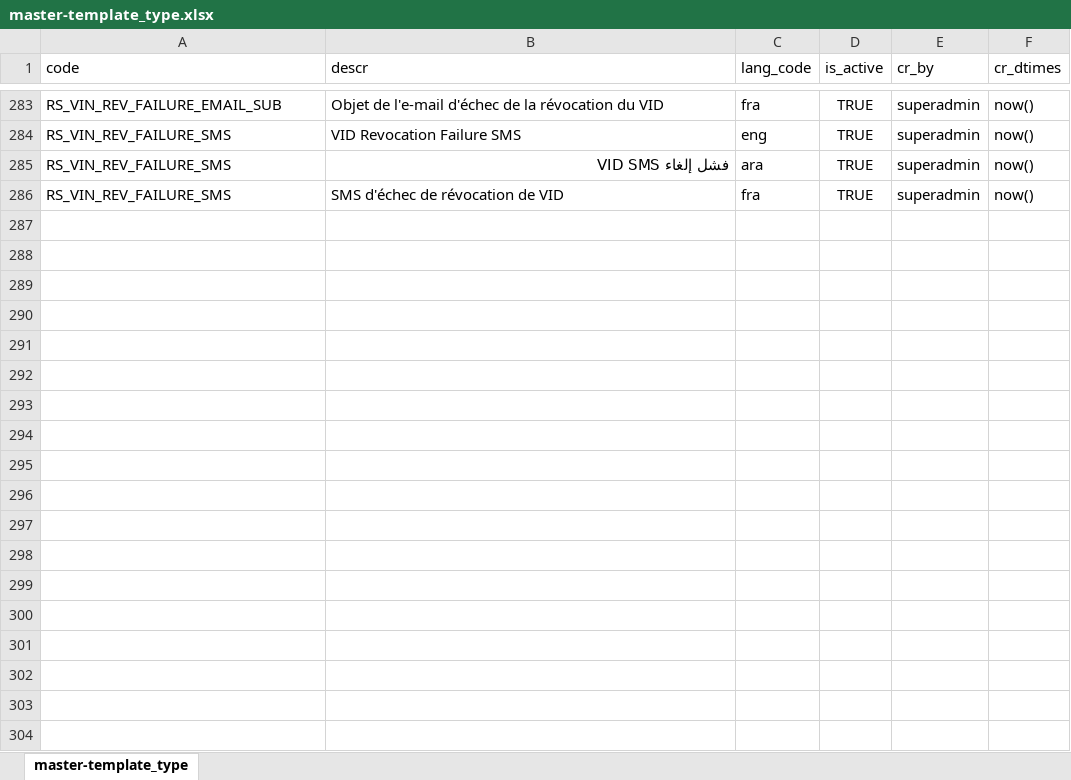
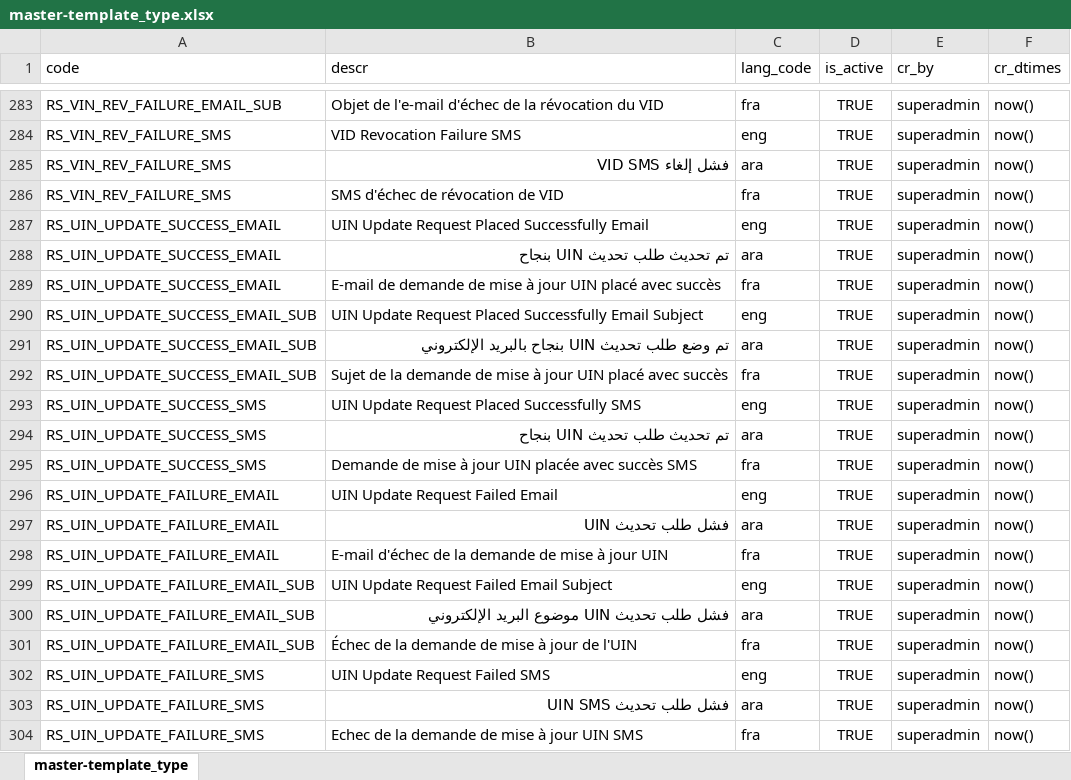
Before and after one commit to gsasikumar/mosip-docs-wiki, an Excel workbook: _files/requirements/master_data/master-template_type.xlsx, sheet master-template_type, drawn as a sheet; only a part is shown, gaps mark what is left out; values as stored, in another font and other column widths than the file's, no borders; the diff names each change by its address in the sheet, - before the commit and + after, or states it on an @@ line.

```diff
--- a/_files/requirements/master_data/master-template_type.xlsx (sheet master-template_type)
+++ b/_files/requirements/master_data/master-template_type.xlsx (sheet master-template_type)
+row 287: RS_UIN_UPDATE_SUCCESS_EMAIL | UIN Update Request Placed Successfully Email | eng | TRUE | superadmin | now()
+row 288: RS_UIN_UPDATE_SUCCESS_EMAIL | تم تحديث طلب تحديث UIN بنجاح | ara | TRUE | superadmin | now()
+row 289: RS_UIN_UPDATE_SUCCESS_EMAIL | E-mail de demande de mise à jour UIN placé avec succès | fra | TRUE | superadmin | now()
+row 290: RS_UIN_UPDATE_SUCCESS_EMAIL_SUB | UIN Update Request Placed Successfully Email Subject | eng | TRUE | superadmin | now()
+row 291: RS_UIN_UPDATE_SUCCESS_EMAIL_SUB | تم وضع طلب تحديث UIN بنجاح بالبريد الإلكتروني | ara | TRUE | superadmin | now()
+row 292: RS_UIN_UPDATE_SUCCESS_EMAIL_SUB | Sujet de la demande de mise à jour UIN placé avec succès | fra | TRUE | superadmin | now()
+row 293: RS_UIN_UPDATE_SUCCESS_SMS | UIN Update Request Placed Successfully SMS | eng | TRUE | superadmin | now()
+row 294: RS_UIN_UPDATE_SUCCESS_SMS | تم تحديث طلب تحديث UIN بنجاح | ara | TRUE | superadmin | now()
+row 295: RS_UIN_UPDATE_SUCCESS_SMS | Demande de mise à jour UIN placée avec succès SMS | fra | TRUE | superadmin | now()
+row 296: RS_UIN_UPDATE_FAILURE_EMAIL | UIN Update Request Failed Email | eng | TRUE | superadmin | now()
+row 297: RS_UIN_UPDATE_FAILURE_EMAIL | فشل طلب تحديث UIN | ara | TRUE | superadmin | now()
+row 298: RS_UIN_UPDATE_FAILURE_EMAIL | E-mail d'échec de la demande de mise à jour UIN | fra | TRUE | superadmin | now()
+row 299: RS_UIN_UPDATE_FAILURE_EMAIL_SUB | UIN Update Request Failed Email Subject | eng | TRUE | superadmin | now()
+row 300: RS_UIN_UPDATE_FAILURE_EMAIL_SUB | فشل طلب تحديث UIN موضوع البريد الإلكتروني | ara | TRUE | superadmin | now()
+row 301: RS_UIN_UPDATE_FAILURE_EMAIL_SUB | Échec de la demande de mise à jour de l'UIN | fra | TRUE | superadmin | now()
+row 302: RS_UIN_UPDATE_FAILURE_SMS | UIN Update Request Failed SMS | eng | TRUE | superadmin | now()
+row 303: RS_UIN_UPDATE_FAILURE_SMS | فشل طلب تحديث UIN SMS | ara | TRUE | superadmin | now()
+row 304: RS_UIN_UPDATE_FAILURE_SMS | Echec de la demande de mise à jour UIN SMS | fra | TRUE | superadmin | now()
```
Also changed, not shown: _files/requirements/master_data/master-template.xlsx.
